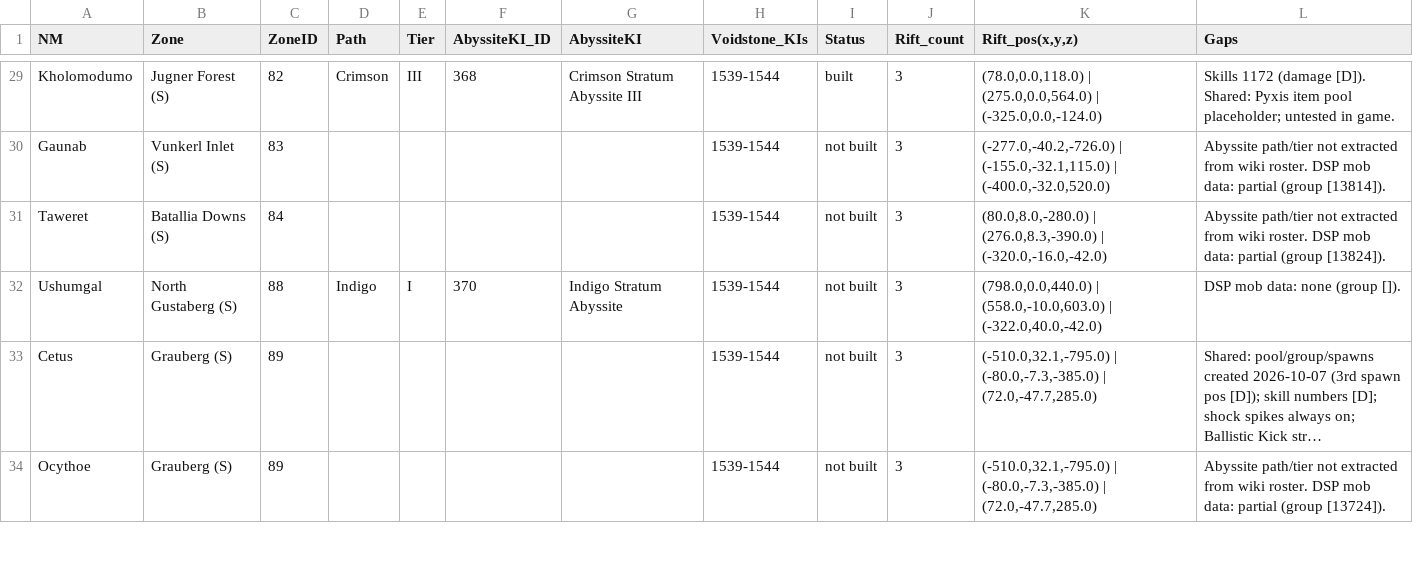
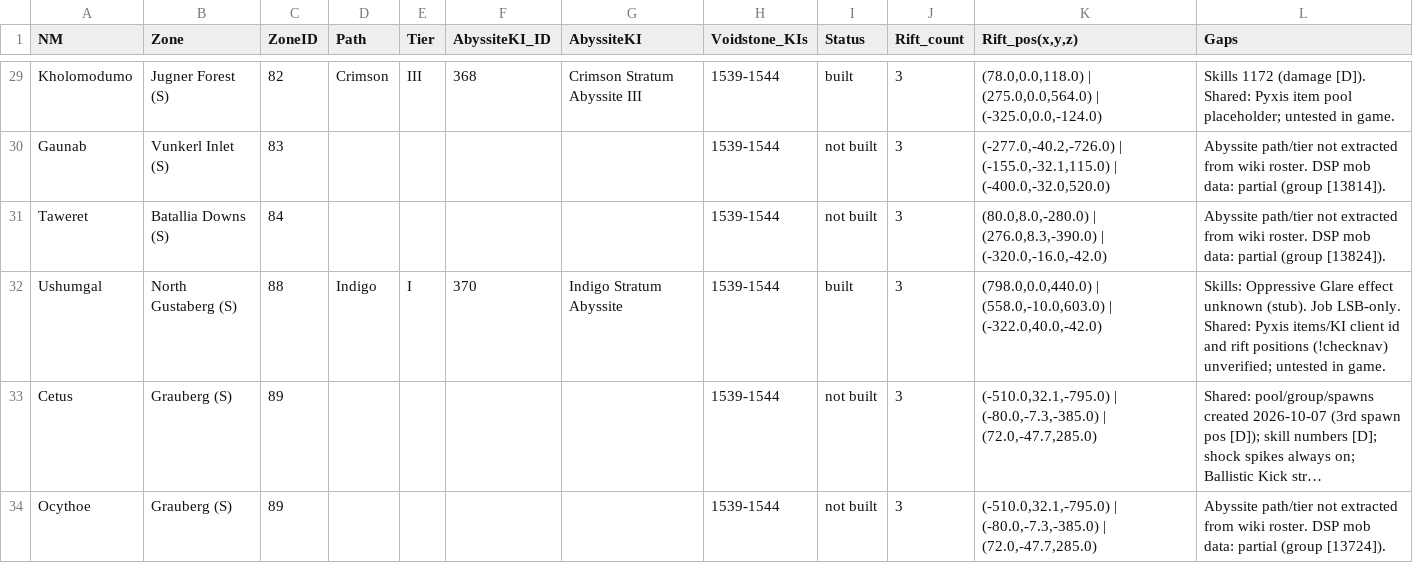
Before and after one commit to sarthax/darkstar-to-valhalla, a CSV file: docs/voidwatch/NM-TRACKER.csv, drawn as a sheet; only a part is shown, gaps mark what is left out; long unchanged cells end in …; the diff covers the shown part only; the diff names each change by its address in the sheet, - before the commit and + after, or states it on an @@ line.

```diff
--- a/docs/voidwatch/NM-TRACKER.csv
+++ b/docs/voidwatch/NM-TRACKER.csv
-I32 (Status): not built
+I32 (Status): built
-L32 (Gaps): DSP mob data: none (group []).
+L32 (Gaps): Skills: Oppressive Glare effect unknown (stub). Job LSB-only. Shared: Pyxis items/KI client id and rift positions (!checknav) unverified; untested in game.
```
Also changed, not shown: 8 edited cells elsewhere in this file, 53 other files.
